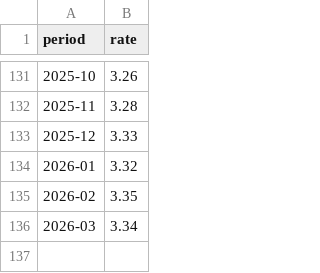
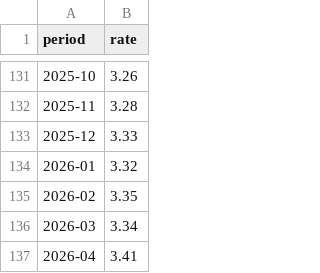
Before and after one commit to gehuybre/analyses, a CSV file: embuild-analyses/analyses/nbb-rente/results/interest_rates.csv, drawn as a sheet; only a part is shown, gaps mark what is left out; the diff names each change by its address in the sheet, - before the commit and + after, or states it on an @@ line.

```diff
--- a/embuild-analyses/analyses/nbb-rente/results/interest_rates.csv
+++ b/embuild-analyses/analyses/nbb-rente/results/interest_rates.csv
+row 137: 2026-04 | 3.41
```
Also changed, not shown: 6 other files.
